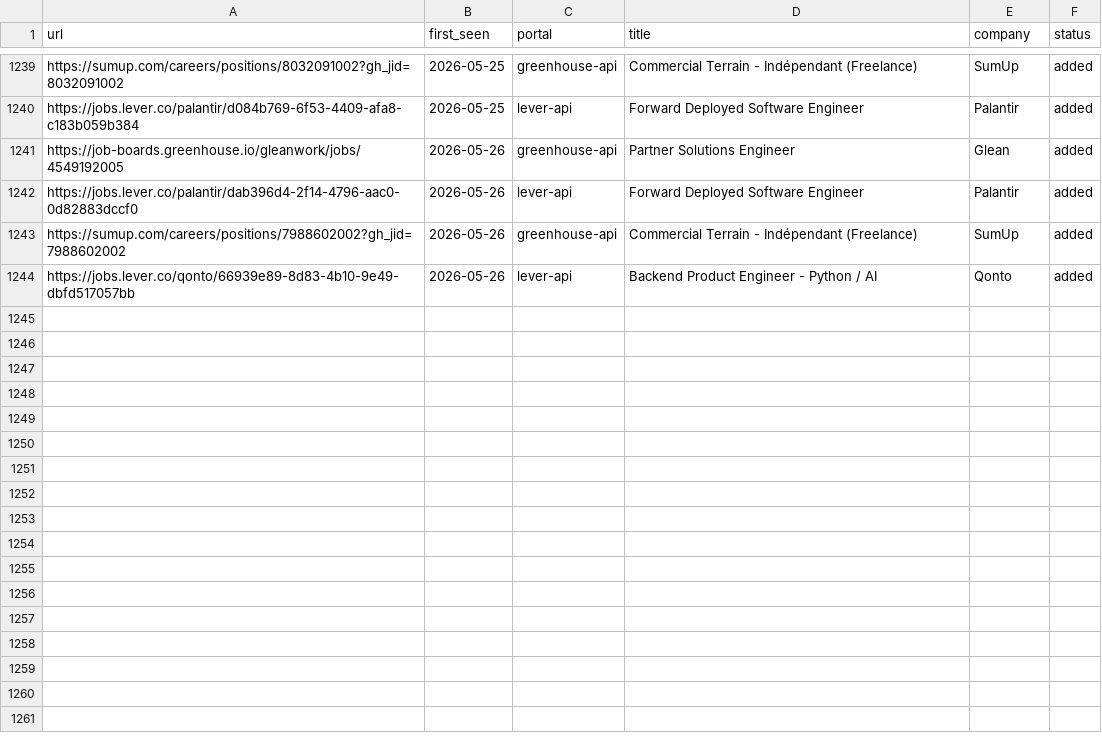
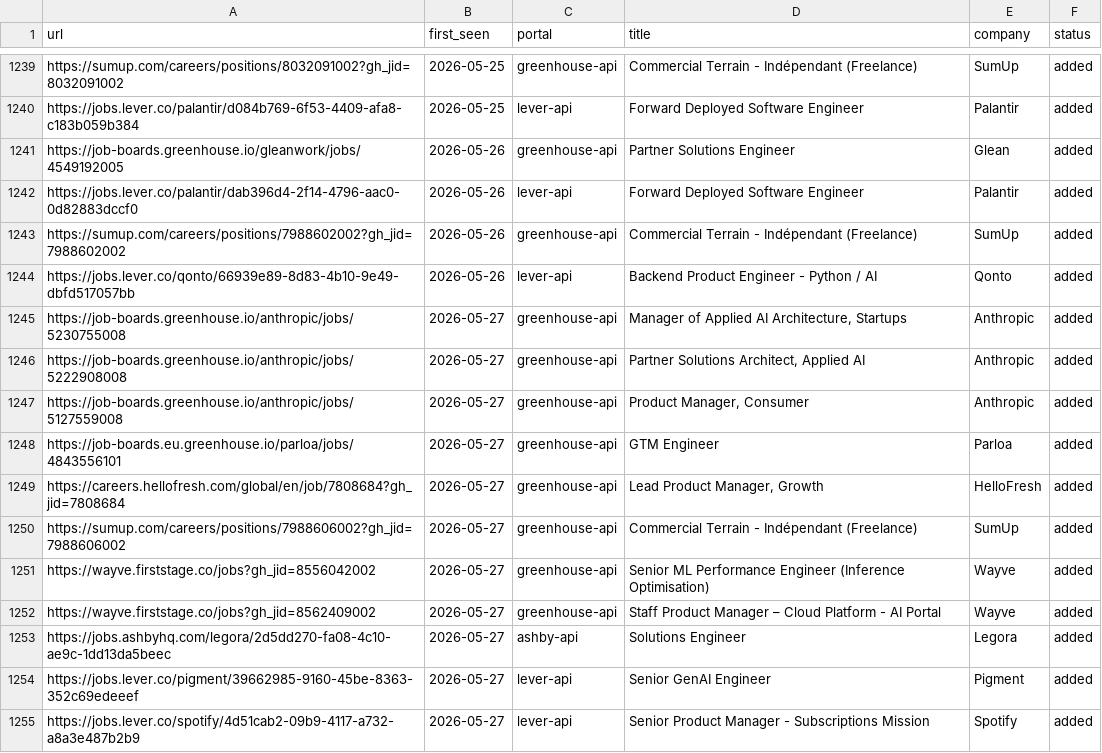
Before and after one commit to drapala/career-ops, a TSV file: data/scan-history.tsv, drawn as a sheet; only a part is shown, gaps mark what is left out; the diff names each change by its address in the sheet, - before the commit and + after, or states it on an @@ line.

```diff
--- a/data/scan-history.tsv
+++ b/data/scan-history.tsv
+row 1245: https://job-boards.greenhouse.io/anthropic/jobs/5230755008 | 2026-05-27 | greenhouse-api | Manager of Applied AI Architecture, Startups | Anthropic | added
+row 1246: https://job-boards.greenhouse.io/anthropic/jobs/5222908008 | 2026-05-27 | greenhouse-api | Partner Solutions Architect, Applied AI | Anthropic | added
+row 1247: https://job-boards.greenhouse.io/anthropic/jobs/5127559008 | 2026-05-27 | greenhouse-api | Product Manager, Consumer | Anthropic | added
+row 1248: https://job-boards.eu.greenhouse.io/parloa/jobs/4843556101 | 2026-05-27 | greenhouse-api | GTM Engineer | Parloa | added
+row 1249: https://careers.hellofresh.com/global/en/job/7808684?gh_jid=7808684 | 2026-05-27 | greenhouse-api | Lead Product Manager, Growth | HelloFresh | added
+row 1250: https://sumup.com/careers/positions/7988606002?gh_jid=7988606002 | 2026-05-27 | greenhouse-api | Commercial Terrain - Indépendant (Freelance) | SumUp | added
+row 1251: https://wayve.firststage.co/jobs?gh_jid=8556042002 | 2026-05-27 | greenhouse-api | Senior ML Performance Engineer (Inference Optimisation) | Wayve | added
+row 1252: https://wayve.firststage.co/jobs?gh_jid=8562409002 | 2026-05-27 | greenhouse-api | Staff Product Manager – Cloud Platform - AI Portal | Wayve | added
+row 1253: https://jobs.ashbyhq.com/legora/2d5dd270-fa08-4c10-ae9c-1dd13da5beec | 2026-05-27 | ashby-api | Solutions Engineer | Legora | added
+row 1254: https://jobs.lever.co/pigment/39662985-9160-45be-8363-352c69edeeef | 2026-05-27 | lever-api | Senior GenAI Engineer | Pigment | added
+row 1255: https://jobs.lever.co/spotify/4d51cab2-09b9-4117-a732-a8a3e487b2b9 | 2026-05-27 | lever-api | Senior Product Manager - Subscriptions Mission | Spotify | added
```
Also changed, not shown: 1 other file.
